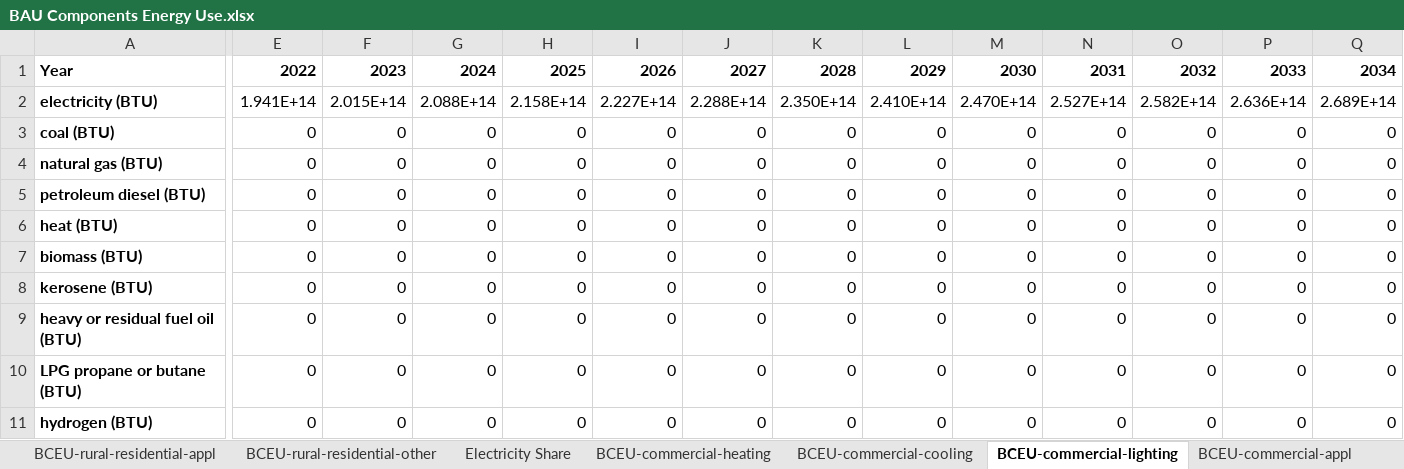
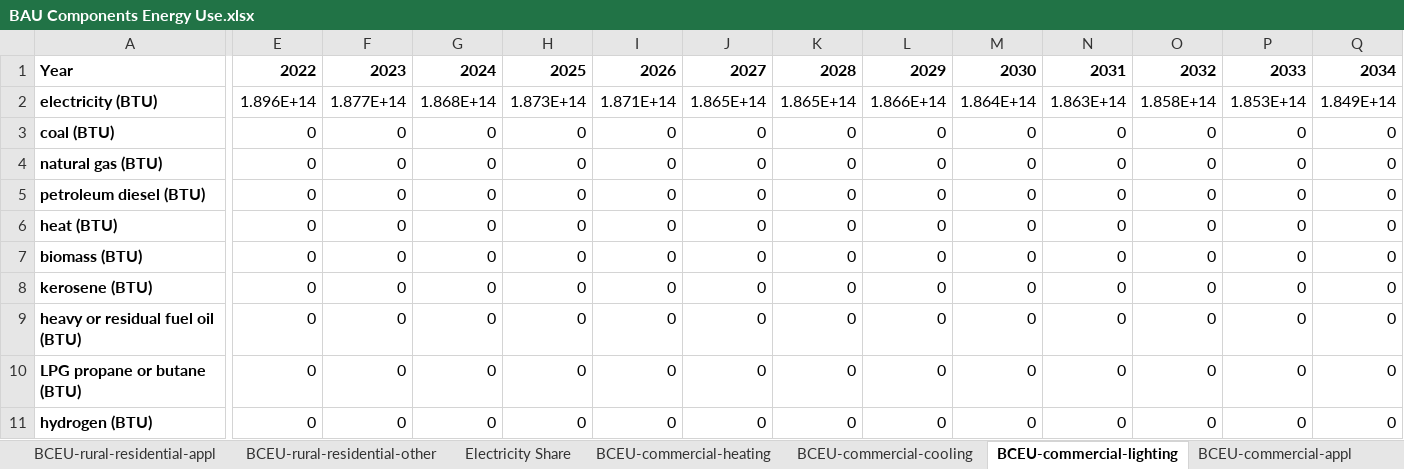
Before and after one commit to EnergyInnovation/eps-brazil, an Excel workbook: InputData/bldgs/BCEU/BAU Components Energy Use.xlsx, sheet BCEU-commercial-lighting, drawn as a sheet; only a part is shown, gaps mark what is left out; values as stored, in another font and other column widths than the file's, no borders; the diff covers the shown part only; the diff names each change by its address in the sheet, - before the commit and + after, or states it on an @@ line.

```diff
--- a/InputData/bldgs/BCEU/BAU Components Energy Use.xlsx (sheet BCEU-commercial-lighting)
+++ b/InputData/bldgs/BCEU/BAU Components Energy Use.xlsx (sheet BCEU-commercial-lighting)
-E2: 1.941E+14
+E2: 1.896E+14
-F2: 2.015E+14
+F2: 1.877E+14
-G2: 2.088E+14
+G2: 1.868E+14
-H2: 2.158E+14
+H2: 1.873E+14
-I2: 2.227E+14
+I2: 1.871E+14
-J2: 2.288E+14
+J2: 1.865E+14
-K2: 2.350E+14
+K2: 1.865E+14
-L2: 2.410E+14
+L2: 1.866E+14
-M2: 2.470E+14
+M2: 1.864E+14
-N2: 2.527E+14
+N2: 1.863E+14
-O2: 2.582E+14
+O2: 1.858E+14
-P2: 2.636E+14
+P2: 1.853E+14
-Q2: 2.689E+14
+Q2: 1.849E+14
```
Also changed, not shown: 16 edited cells elsewhere in this sheet, sheet Electricity Share, sheet BCEU-commercial-other, sheet BCEU-commercial-cooling, sheet BCEU-urban-residential-lighting, sheet BCEU-urban-residential-cooling, sheet BCEU-urban-residential-appl, 1 more sheet, 8 other files.
